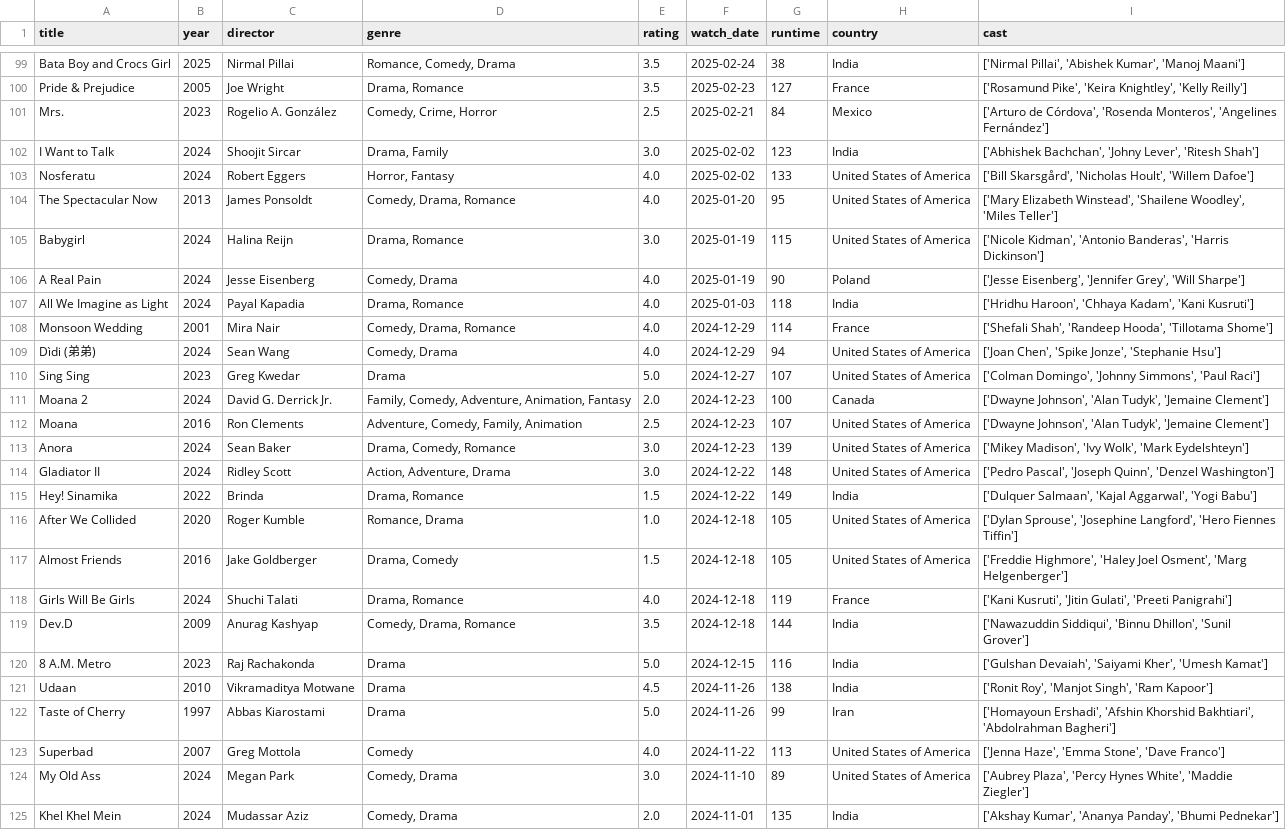
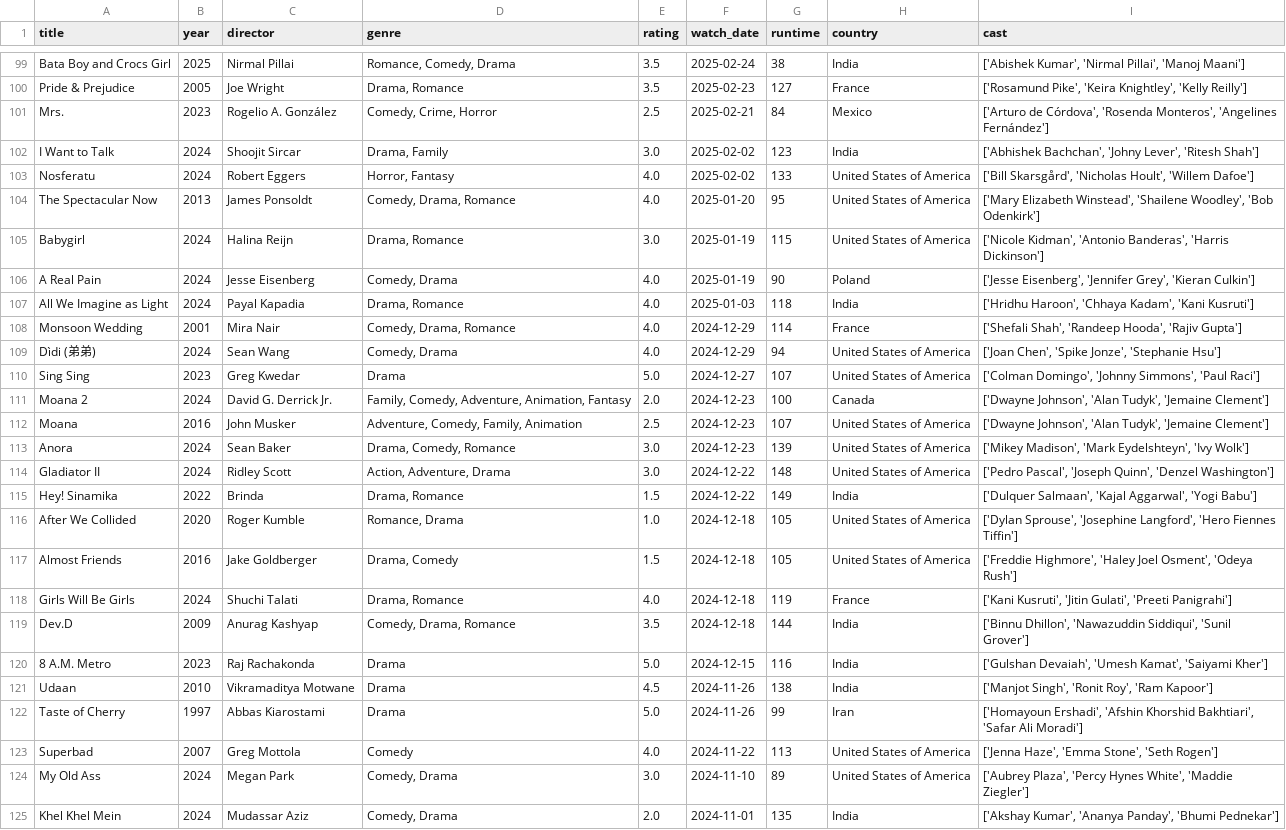
Before and after one commit to sarthakk88/letterboxd-wrapped, a CSV file: data/movies.csv, drawn as a sheet; only a part is shown, gaps mark what is left out; the diff covers the shown part only; the diff names each change by its address in the sheet, - before the commit and + after, or states it on an @@ line.

```diff
--- a/data/movies.csv
+++ b/data/movies.csv
-I99 (cast): ['Nirmal Pillai', 'Abishek Kumar', 'Manoj Maani']
+I99 (cast): ['Abishek Kumar', 'Nirmal Pillai', 'Manoj Maani']
-I104 (cast): …'Shailene Woodley', 'Miles Teller']
+I104 (cast): …'Shailene Woodley', 'Bob Odenkirk']
-I106 (cast): …'Jennifer Grey', 'Will Sharpe']
+I106 (cast): …'Jennifer Grey', 'Kieran Culkin']
-I108 (cast): …'Randeep Hooda', 'Tillotama Shome']
+I108 (cast): …'Randeep Hooda', 'Rajiv Gupta']
-C112 (director): Ron Clements
+C112 (director): John Musker
-I113 (cast): ['Mikey Madison', 'Ivy Wolk', 'Mark Eydelshteyn']
+I113 (cast): ['Mikey Madison', 'Mark Eydelshteyn', 'Ivy Wolk']
-I117 (cast): …Joel Osment', 'Marg Helgenberger']
+I117 (cast): …Joel Osment', 'Odeya Rush']
-I119 (cast): ['Nawazuddin Siddiqui', 'Binnu Dhillon', 'Sunil Grover']
+I119 (cast): ['Binnu Dhillon', 'Nawazuddin Siddiqui', 'Sunil Grover']
-I120 (cast): ['Gulshan Devaiah', 'Saiyami Kher', 'Umesh Kamat']
+I120 (cast): ['Gulshan Devaiah', 'Umesh Kamat', 'Saiyami Kher']
-I121 (cast): ['Ronit Roy', 'Manjot Singh', 'Ram Kapoor']
+I121 (cast): ['Manjot Singh', 'Ronit Roy', 'Ram Kapoor']
-I122 (cast): …Khorshid Bakhtiari', 'Abdolrahman Bagheri']
+I122 (cast): …Khorshid Bakhtiari', 'Safar Ali Moradi']
-I123 (cast): ['Jenna Haze', 'Emma Stone', 'Dave Franco']
+I123 (cast): ['Jenna Haze', 'Emma Stone', 'Seth Rogen']
```
Also changed, not shown: 109 edited cells elsewhere in this file, 1 other file.
